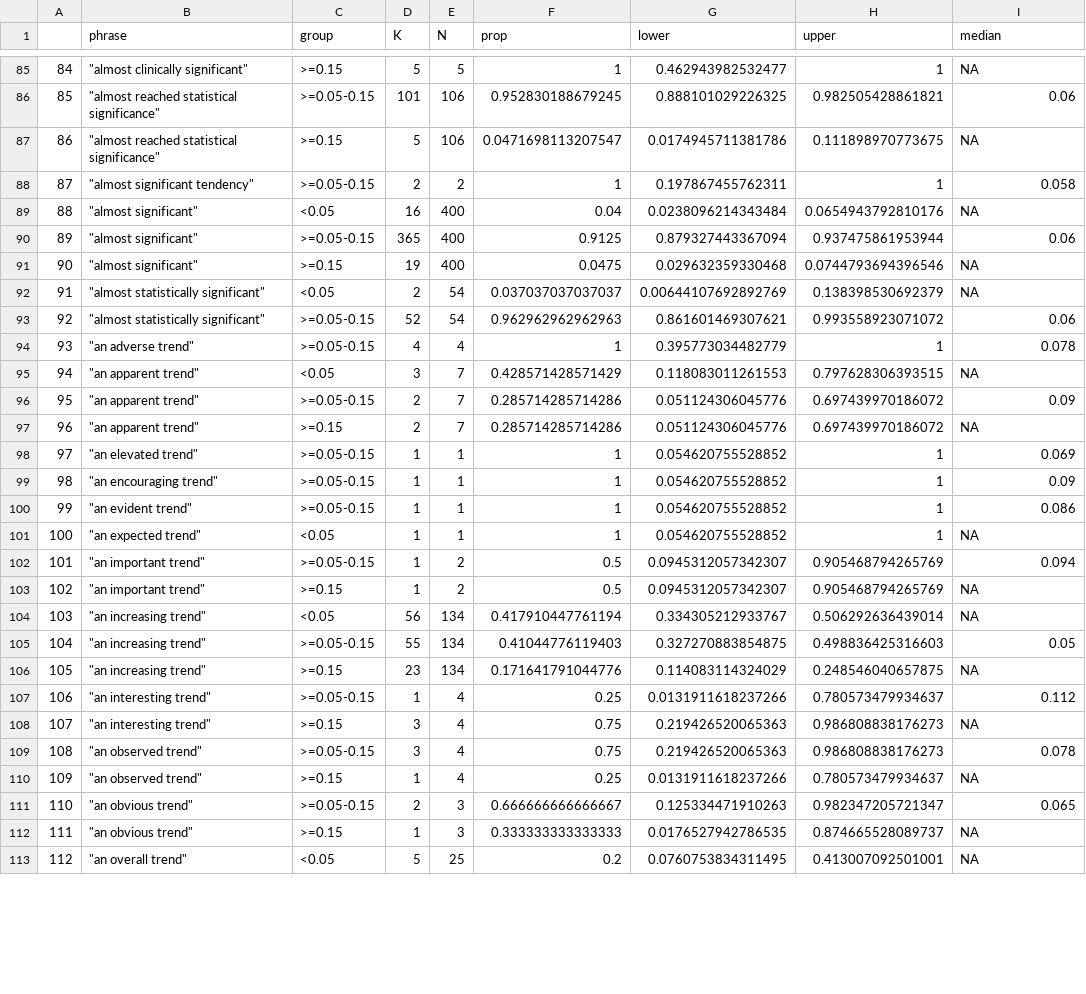
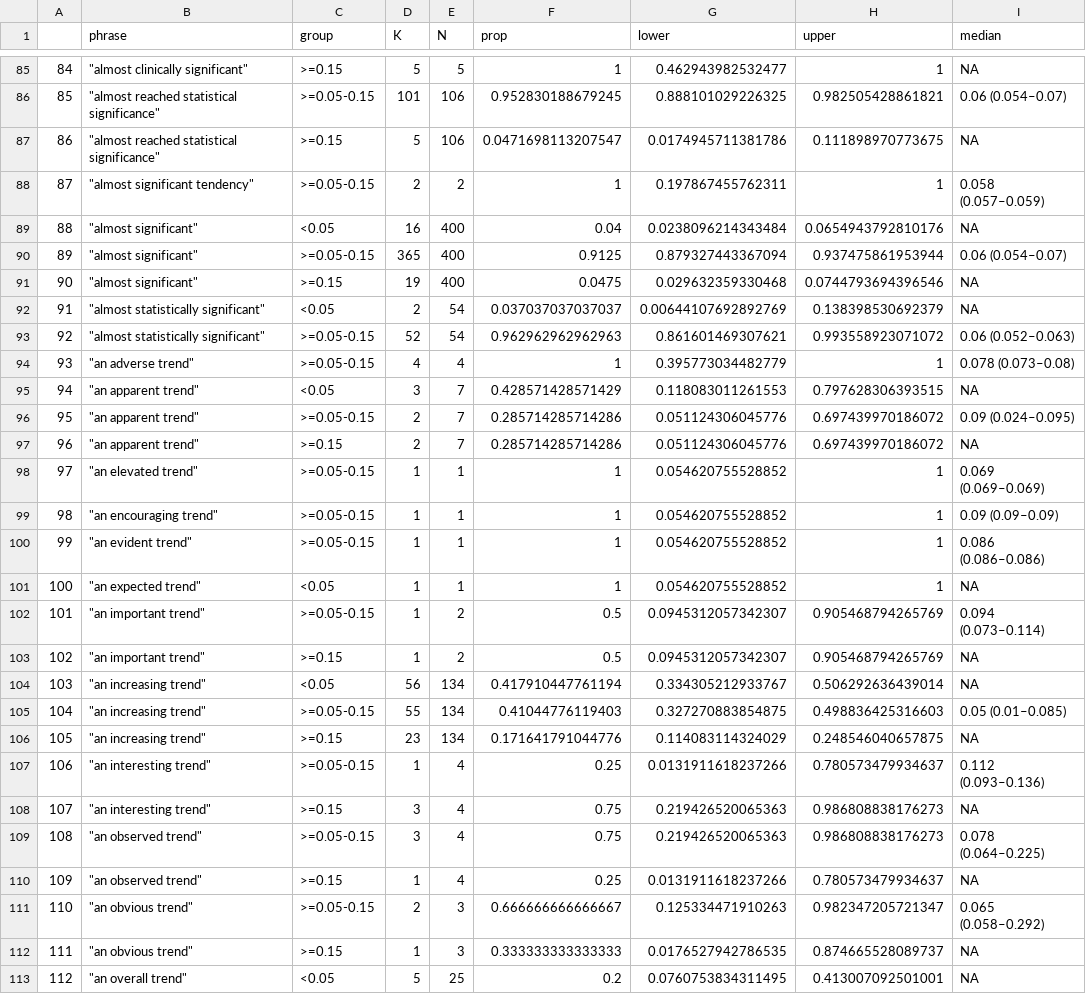
Before and after one commit to wmotte/almost_significant, a CSV file: out.05.process/range_P_values__phrases_30_99.csv, drawn as a sheet; only a part is shown, gaps mark what is left out; the diff covers the shown part only.

```diff
--- a/out.05.process/range_P_values__phrases_30_99.csv
+++ b/out.05.process/range_P_values__phrases_30_99.csv
@@ -85,28 +85,28 @@
 "84","""almost clinically significant""",">=0.15",5,5,1,0.462943982532477,1,NA
-"85","""almost reached statistical significance""",">=0.05-0.15",101,106,0.952830188679245,0.888101029226325,0.982505428861821,0.06
+"85","""almost reached statistical significance""",">=0.05-0.15",101,106,0.952830188679245,0.888101029226325,0.982505428861821,"0.06 (0.054–0.07)"
 "86","""almost reached statistical significance""",">=0.15",5,106,0.0471698113207547,0.0174945711381786,0.111898970773675,NA
-"87","""almost significant tendency""",">=0.05-0.15",2,2,1,0.197867455762311,1,0.058
+"87","""almost significant tendency""",">=0.05-0.15",2,2,1,0.197867455762311,1,"0.058 (0.057–0.059)"
 "88","""almost significant""","<0.05",16,400,0.04,0.0238096214343484,0.0654943792810176,NA
-"89","""almost significant""",">=0.05-0.15",365,400,0.9125,0.879327443367094,0.937475861953944,0.06
+"89","""almost significant""",">=0.05-0.15",365,400,0.9125,0.879327443367094,0.937475861953944,"0.06 (0.054–0.07)"
 "90","""almost significant""",">=0.15",19,400,0.0475,0.029632359330468,0.0744793694396546,NA
 "91","""almost statistically significant""","<0.05",2,54,0.037037037037037,0.00644107692892769,0.138398530692379,NA
-"92","""almost statistically significant""",">=0.05-0.15",52,54,0.962962962962963,0.861601469307621,0.993558923071072,0.06
-"93","""an adverse trend""",">=0.05-0.15",4,4,1,0.395773034482779,1,0.078
+"92","""almost statistically significant""",">=0.05-0.15",52,54,0.962962962962963,0.861601469307621,0.993558923071072,"0.06 (0.052–0.063)"
+"93","""an adverse trend""",">=0.05-0.15",4,4,1,0.395773034482779,1,"0.078 (0.073–0.08)"
 "94","""an apparent trend""","<0.05",3,7,0.428571428571429,0.118083011261553,0.797628306393515,NA
-"95","""an apparent trend""",">=0.05-0.15",2,7,0.285714285714286,0.051124306045776,0.697439970186072,0.09
+"95","""an apparent trend""",">=0.05-0.15",2,7,0.285714285714286,0.051124306045776,0.697439970186072,"0.09 (0.024–0.095)"
 "96","""an apparent trend""",">=0.15",2,7,0.285714285714286,0.051124306045776,0.697439970186072,NA
-"97","""an elevated trend""",">=0.05-0.15",1,1,1,0.054620755528852,1,0.069
-"98","""an encouraging trend""",">=0.05-0.15",1,1,1,0.054620755528852,1,0.09
-"99","""an evident trend""",">=0.05-0.15",1,1,1,0.054620755528852,1,0.086
+"97","""an elevated trend""",">=0.05-0.15",1,1,1,0.054620755528852,1,"0.069 (0.069–0.069)"
+"98","""an encouraging trend""",">=0.05-0.15",1,1,1,0.054620755528852,1,"0.09 (0.09–0.09)"
+"99","""an evident trend""",">=0.05-0.15",1,1,1,0.054620755528852,1,"0.086 (0.086–0.086)"
 "100","""an expected trend""","<0.05",1,1,1,0.054620755528852,1,NA
-"101","""an important trend""",">=0.05-0.15",1,2,0.5,0.0945312057342307,0.905468794265769,0.094
+"101","""an important trend""",">=0.05-0.15",1,2,0.5,0.0945312057342307,0.905468794265769,"0.094 (0.073–0.114)"
 "102","""an important trend""",">=0.15",1,2,0.5,0.0945312057342307,0.905468794265769,NA
 "103","""an increasing trend""","<0.05",56,134,0.417910447761194,0.334305212933767,0.506292636439014,NA
-"104","""an increasing trend""",">=0.05-0.15",55,134,0.41044776119403,0.327270883854875,0.498836425316603,0.05
+"104","""an increasing trend""",">=0.05-0.15",55,134,0.41044776119403,0.327270883854875,0.498836425316603,"0.05 (0.01–0.085)"
 "105","""an increasing trend""",">=0.15",23,134,0.171641791044776,0.114083114324029,0.248546040657875,NA
-"106","""an interesting trend""",">=0.05-0.15",1,4,0.25,0.0131911618237266,0.780573479934637,0.112
+"106","""an interesting trend""",">=0.05-0.15",1,4,0.25,0.0131911618237266,0.780573479934637,"0.112 (0.093–0.136)"
 "107","""an interesting trend""",">=0.15",3,4,0.75,0.219426520065363,0.986808838176273,NA
-"108","""an observed trend""",">=0.05-0.15",3,4,0.75,0.219426520065363,0.986808838176273,0.078
+"108","""an observed trend""",">=0.05-0.15",3,4,0.75,0.219426520065363,0.986808838176273,"0.078 (0.064–0.225)"
 "109","""an observed trend""",">=0.15",1,4,0.25,0.0131911618237266,0.780573479934637,NA
-"110","""an obvious trend""",">=0.05-0.15",2,3,0.666666666666667,0.125334471910263,0.982347205721347,0.065
+"110","""an obvious trend""",">=0.05-0.15",2,3,0.666666666666667,0.125334471910263,0.982347205721347,"0.065 (0.058–0.292)"
 "111","""an obvious trend""",">=0.15",1,3,0.333333333333333,0.0176527942786535,0.874665528089737,NA
```
Also changed, not shown: 160 edited cells elsewhere in this file, out.05.process/range_P_values__phrases_100.csv, 21 other files.
